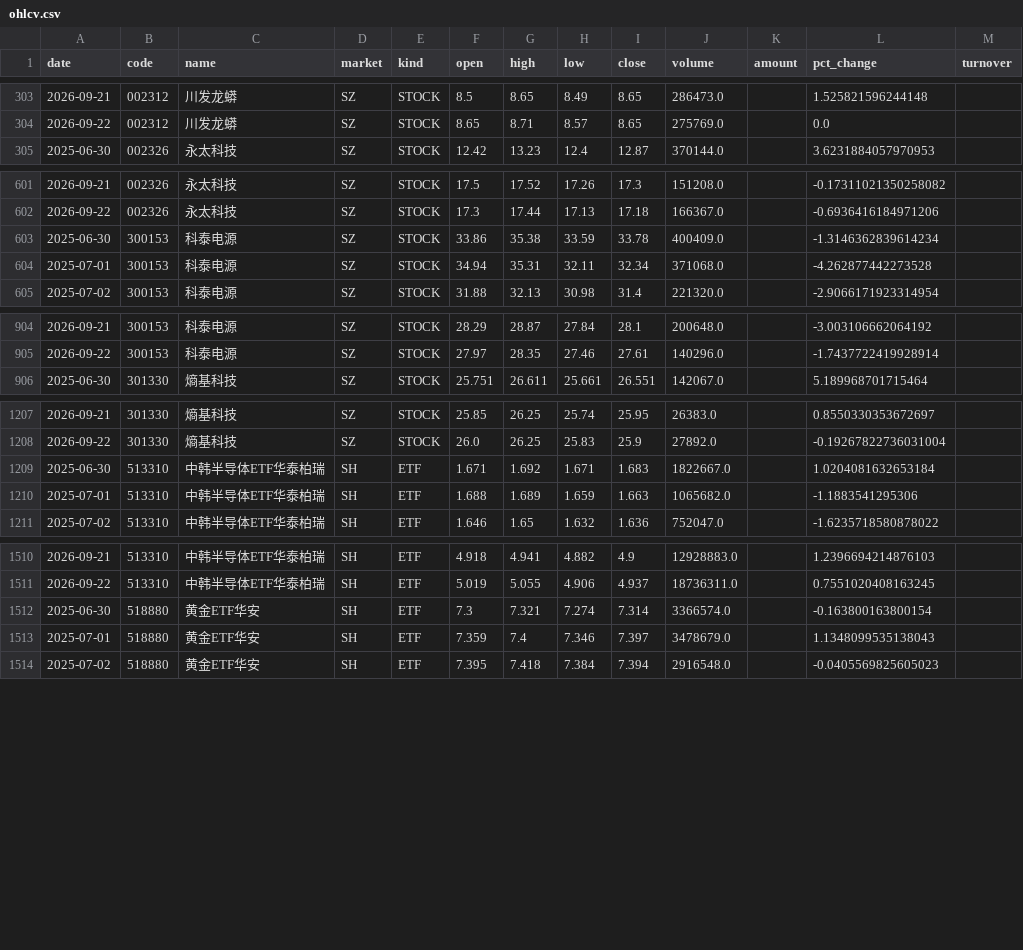
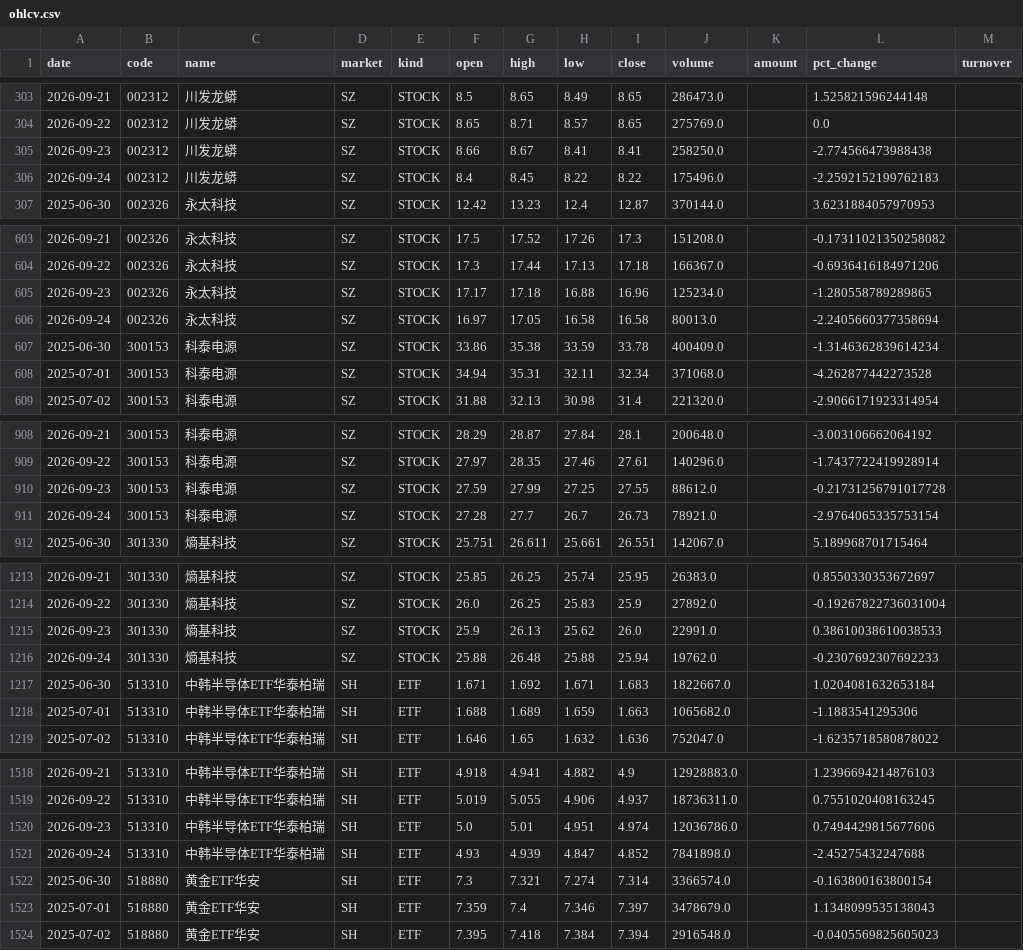
Before and after one commit to teresahblack04-ops/a-share-portfolio-monitor, a CSV file: data/ohlcv.csv, drawn as a sheet; only a part is shown, gaps mark what is left out; the diff covers the shown part only.

```diff
--- a/data/ohlcv.csv
+++ b/data/ohlcv.csv
@@ -304,2 +304,4 @@
 2026-09-22,002312,川发龙蟒,SZ,STOCK,8.65,8.71,8.57,8.65,275769.0,,0.0,
+2026-09-23,002312,川发龙蟒,SZ,STOCK,8.66,8.67,8.41,8.41,258250.0,,-2.774566473988438,
+2026-09-24,002312,川发龙蟒,SZ,STOCK,8.4,8.45,8.22,8.22,175496.0,,-2.2592152199762183,
 2025-06-30,002326,永太科技,SZ,STOCK,12.42,13.23,12.4,12.87,370144.0,,3.6231884057970953,
@@ -602,2 +604,4 @@
 2026-09-22,002326,永太科技,SZ,STOCK,17.3,17.44,17.13,17.18,166367.0,,-0.6936416184971206,
+2026-09-23,002326,永太科技,SZ,STOCK,17.17,17.18,16.88,16.96,125234.0,,-1.280558789289865,
+2026-09-24,002326,永太科技,SZ,STOCK,16.97,17.05,16.58,16.58,80013.0,,-2.2405660377358694,
 2025-06-30,300153,科泰电源,SZ,STOCK,33.86,35.38,33.59,33.78,400409.0,,-1.3146362839614234,
@@ -905,2 +909,4 @@
 2026-09-22,300153,科泰电源,SZ,STOCK,27.97,28.35,27.46,27.61,140296.0,,-1.7437722419928914,
+2026-09-23,300153,科泰电源,SZ,STOCK,27.59,27.99,27.25,27.55,88612.0,,-0.21731256791017728,
+2026-09-24,300153,科泰电源,SZ,STOCK,27.28,27.7,26.7,26.73,78921.0,,-2.9764065335753154,
 2025-06-30,301330,熵基科技,SZ,STOCK,25.751,26.611,25.661,26.551,142067.0,,5.189968701715464,
@@ -1208,2 +1214,4 @@
 2026-09-22,301330,熵基科技,SZ,STOCK,26.0,26.25,25.83,25.9,27892.0,,-0.19267822736031004,
+2026-09-23,301330,熵基科技,SZ,STOCK,25.9,26.13,25.62,26.0,22991.0,,0.38610038610038533,
+2026-09-24,301330,熵基科技,SZ,STOCK,25.88,26.48,25.88,25.94,19762.0,,-0.2307692307692233,
 2025-06-30,513310,中韩半导体ETF华泰柏瑞,SH,ETF,1.671,1.692,1.671,1.683,1822667.0,,1.0204081632653184,
@@ -1511,2 +1519,4 @@
 2026-09-22,513310,中韩半导体ETF华泰柏瑞,SH,ETF,5.019,5.055,4.906,4.937,18736311.0,,0.7551020408163245,
+2026-09-23,513310,中韩半导体ETF华泰柏瑞,SH,ETF,5.0,5.01,4.951,4.974,12036786.0,,0.7494429815677606,
+2026-09-24,513310,中韩半导体ETF华泰柏瑞,SH,ETF,4.93,4.939,4.847,4.852,7841898.0,,-2.45275432247688,
 2025-06-30,518880,黄金ETF华安,SH,ETF,7.3,7.321,7.274,7.314,3366574.0,,-0.163800163800154,
```
Also changed, not shown: 6 added rows and 3 edited cells elsewhere in this file, output/risk_dashboard.csv, output/technical_report.csv, 3 other files.
